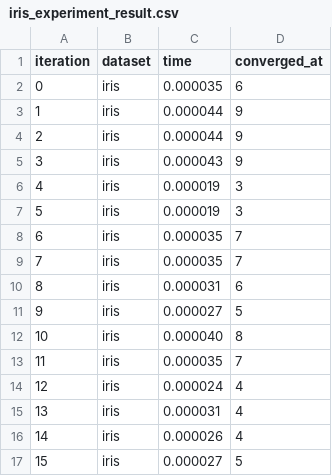
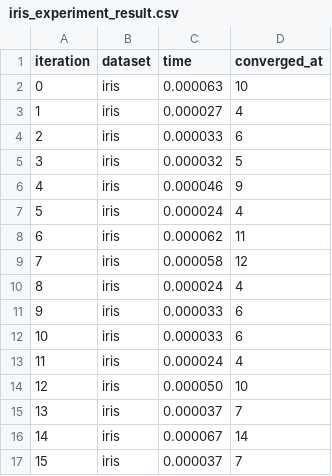
Before and after one commit to itepifanio/openmp-pthreads-cuda-study, a CSV file: pthread/kmeans-sequential/experiments/iris_experiment_result.csv, drawn as a sheet; only a part is shown; the diff covers the shown part only.

Commit message:
Update sequential experiments

```diff
--- a/pthread/kmeans-sequential/experiments/iris_experiment_result.csv
+++ b/pthread/kmeans-sequential/experiments/iris_experiment_result.csv
@@ -1,17 +1,17 @@
 iteration,dataset,time,converged_at
-0,iris,0.000035,6
-1,iris,0.000044,9
-2,iris,0.000044,9
-3,iris,0.000043,9
-4,iris,0.000019,3
-5,iris,0.000019,3
-6,iris,0.000035,7
-7,iris,0.000035,7
-8,iris,0.000031,6
-9,iris,0.000027,5
-10,iris,0.000040,8
-11,iris,0.000035,7
-12,iris,0.000024,4
-13,iris,0.000031,4
-14,iris,0.000026,4
-15,iris,0.000027,5
+0,iris,0.000063,10
+1,iris,0.000027,4
+2,iris,0.000033,6
+3,iris,0.000032,5
+4,iris,0.000046,9
+5,iris,0.000024,4
+6,iris,0.000062,11
+7,iris,0.000058,12
+8,iris,0.000024,4
+9,iris,0.000033,6
+10,iris,0.000033,6
+11,iris,0.000024,4
+12,iris,0.000050,10
+13,iris,0.000037,7
+14,iris,0.000067,14
+15,iris,0.000037,7
```
Also changed, not shown: 25 edited cells elsewhere in this file, pthread/kmeans-sequential/experiments/htru2_experiment_result.csv, pthread/kmeans-sequential/experiments/rice_experiment_result.csv, 1 other file.
